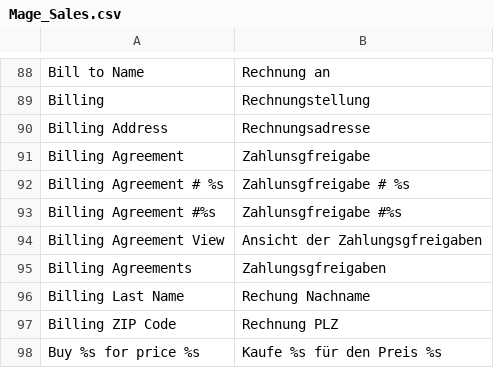
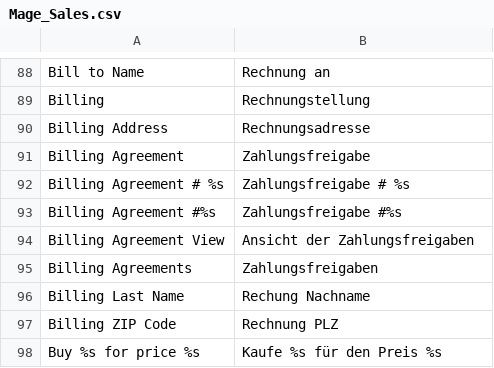
Before and after one commit to riconeitzel/German_LocalePack_de_DE, a CSV file: app/locale/de_DE/Mage_Sales.csv, drawn as a sheet; only a part is shown, gaps mark what is left out.

```diff
--- a/app/locale/de_DE/Mage_Sales.csv
+++ b/app/locale/de_DE/Mage_Sales.csv
@@ -90,7 +90,7 @@
 "Billing Address","Rechnungsadresse"
-"Billing Agreement","Zahlunsgfreigabe"
-"Billing Agreement # %s","Zahlunsgfreigabe # %s"
-"Billing Agreement #%s","Zahlunsgfreigabe #%s"
-"Billing Agreement View","Ansicht der Zahlungsgfreigaben"
-"Billing Agreements","Zahlungsgfreigaben"
+"Billing Agreement","Zahlungsfreigabe"
+"Billing Agreement # %s","Zahlungsfreigabe # %s"
+"Billing Agreement #%s","Zahlungsfreigabe #%s"
+"Billing Agreement View","Ansicht der Zahlungsfreigaben"
+"Billing Agreements","Zahlungsfreigaben"
 "Billing Last Name","Rechung Nachname"
```
Also changed, not shown: app/locale/de_DE/Mage_Adminhtml.csv.
